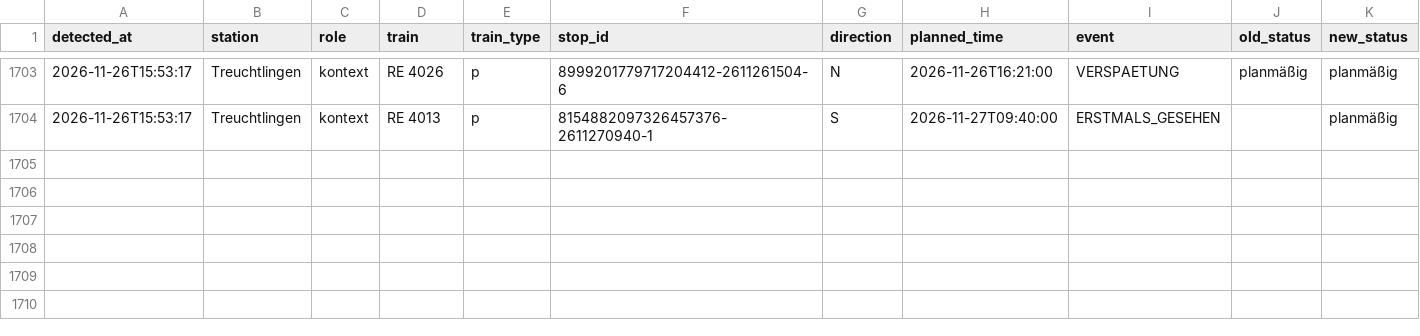
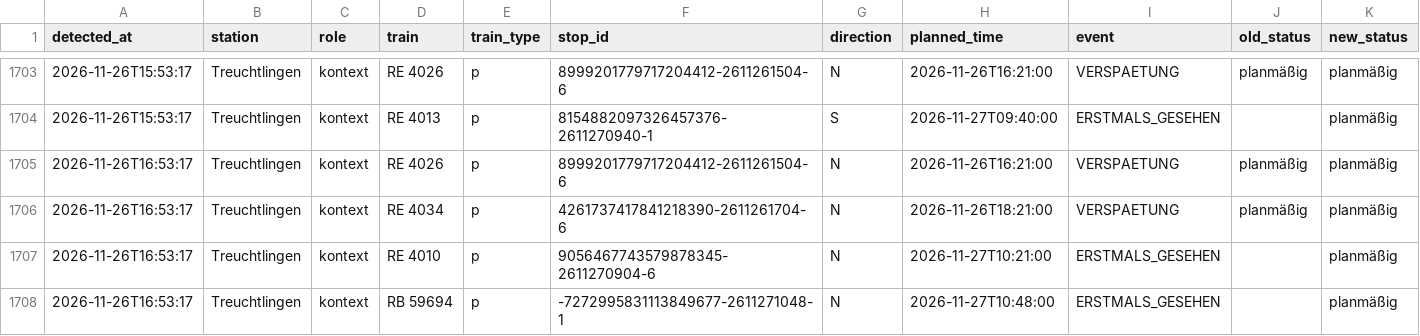
Before and after one commit to frederikwalter/RE1-Monitor, a CSV file: events.csv, drawn as a sheet; only a part is shown, gaps mark what is left out; rows hold the shown columns only; the diff names each change by its address in the sheet, - before the commit and + after, or states it on an @@ line.

```diff
--- a/events.csv
+++ b/events.csv
+row 1705: 2026-11-26T16:53:17 | Treuchtlingen | kontext | RE 4026 | p | 8999201779717204412-2611261504-6 | N | 2026-11-26T16:21:00 | VERSPAETUNG | planmäßig | planmäßig
+row 1706: 2026-11-26T16:53:17 | Treuchtlingen | kontext | RE 4034 | p | 4261737417841218390-2611261704-6 | N | 2026-11-26T18:21:00 | VERSPAETUNG | planmäßig | planmäßig
+row 1707: 2026-11-26T16:53:17 | Treuchtlingen | kontext | RE 4010 | p | 9056467743579878345-2611270904-6 | N | 2026-11-27T10:21:00 | ERSTMALS_GESEHEN |  | planmäßig
+row 1708: 2026-11-26T16:53:17 | Treuchtlingen | kontext | RB 59694 | p | -7272995831113849677-2611271048-1 | N | 2026-11-27T10:48:00 | ERSTMALS_GESEHEN |  | planmäßig
```
Also changed, not shown: runs.csv, 5 other files.
